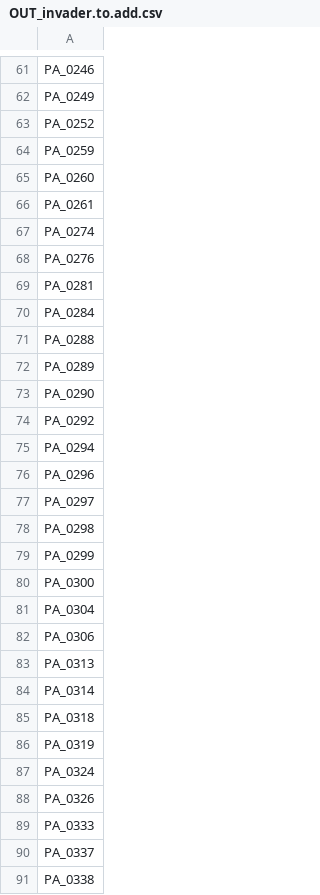
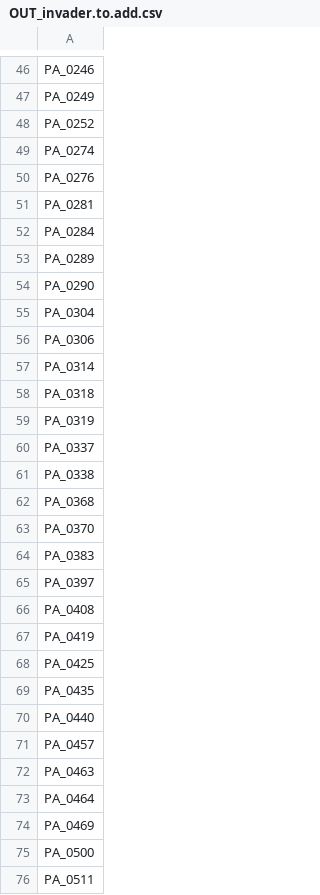
Before and after one commit to FleurLec/Invaders, a CSV file: data/OUT_invader.to.add.csv, drawn as a sheet; only a part is shown, gaps mark what is left out; the shorter side is filled out with more unchanged rows; the diff covers the shown part only; the diff names each change by its address in the sheet, - before the commit and + after, or states it on an @@ line.

```diff
--- a/data/OUT_invader.to.add.csv
+++ b/data/OUT_invader.to.add.csv
-row 64: PA_0259
-row 65: PA_0260
-row 66: PA_0261
-row 71: PA_0288
-row 74: PA_0292
-row 75: PA_0294
-row 76: PA_0296
-row 77: PA_0297
-row 78: PA_0298
-row 79: PA_0299
-row 80: PA_0300
-row 83: PA_0313
-row 87: PA_0324
-row 88: PA_0326
-row 89: PA_0333
```
Also changed, not shown: 25 removed rows elsewhere in this file, data/desactivated.csv, data/flash_invaders.csv, 11 other files.
